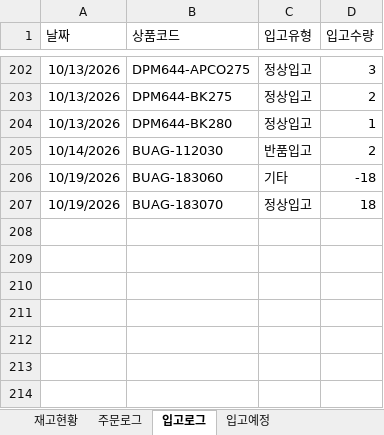
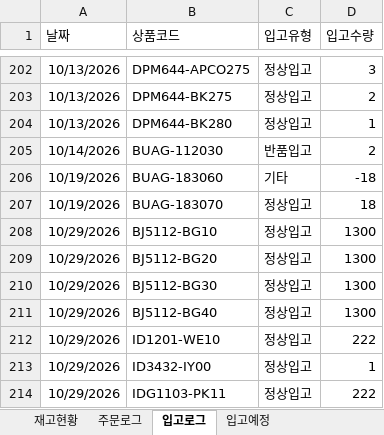
Before and after one commit to dkseotjd0112-max/Baoji-dashboard, an Excel workbook: data_general.xlsx, sheet 입고로그, drawn as a sheet; only a part is shown, gaps mark what is left out; values as stored, in another font and other column widths than the file's, no borders; the diff names each change by its address in the sheet, - before the commit and + after, or states it on an @@ line.

```diff
--- a/data_general.xlsx (sheet 입고로그)
+++ b/data_general.xlsx (sheet 입고로그)
+row 208: 10/29/2026 | BJ5112-BG10 | 정상입고 | 1300
+row 209: 10/29/2026 | BJ5112-BG20 | 정상입고 | 1300
+row 210: 10/29/2026 | BJ5112-BG30 | 정상입고 | 1300
+row 211: 10/29/2026 | BJ5112-BG40 | 정상입고 | 1300
+row 212: 10/29/2026 | ID1201-WE10 | 정상입고 | 222
+row 213: 10/29/2026 | ID3432-IY00 | 정상입고 | 1
+row 214: 10/29/2026 | IDG1103-PK11 | 정상입고 | 222
```
Also changed, not shown: sheet 주문로그, sheet 재고현황, data_admin.xlsx.
